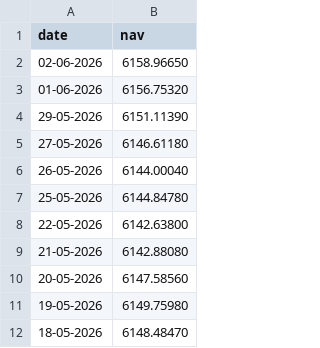
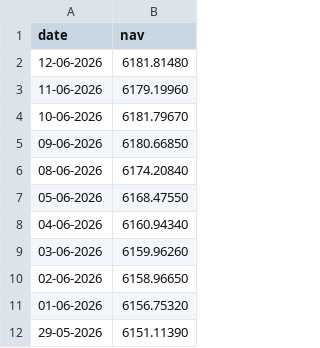
Before and after one commit to adityaayadavv/bluestock-mf-capstone, a CSV file: data/raw/axis_bluechip_nav.csv, drawn as a sheet; only a part is shown; the shorter side is filled out with more unchanged rows.

```diff
--- a/data/raw/axis_bluechip_nav.csv
+++ b/data/raw/axis_bluechip_nav.csv
@@ -1,2 +1,10 @@
 date,nav
+12-06-2026,6181.81480
+11-06-2026,6179.19960
+10-06-2026,6181.79670
+09-06-2026,6180.66850
+08-06-2026,6174.20840
+05-06-2026,6168.47550
+04-06-2026,6160.94340
+03-06-2026,6159.96260
 02-06-2026,6158.96650
```
Also changed, not shown: data/raw/hdfc_top_100_nav.csv, data/raw/icici_bluechip_nav.csv, 23 other files.
